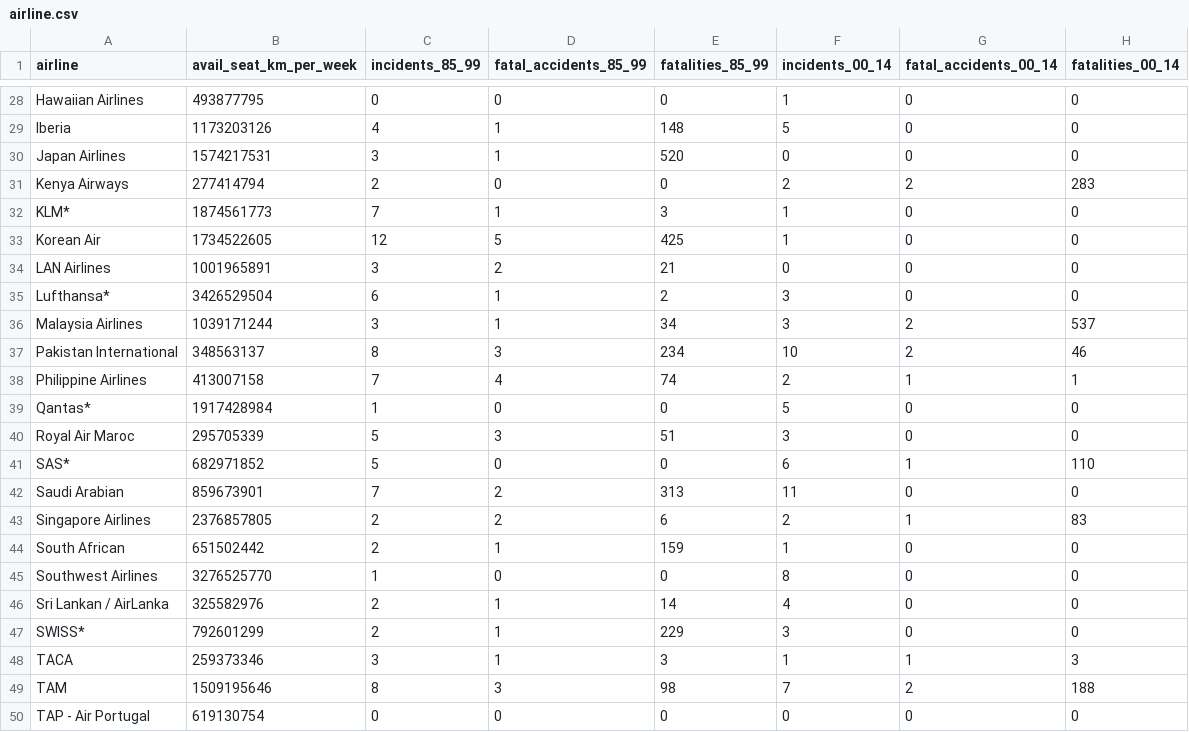
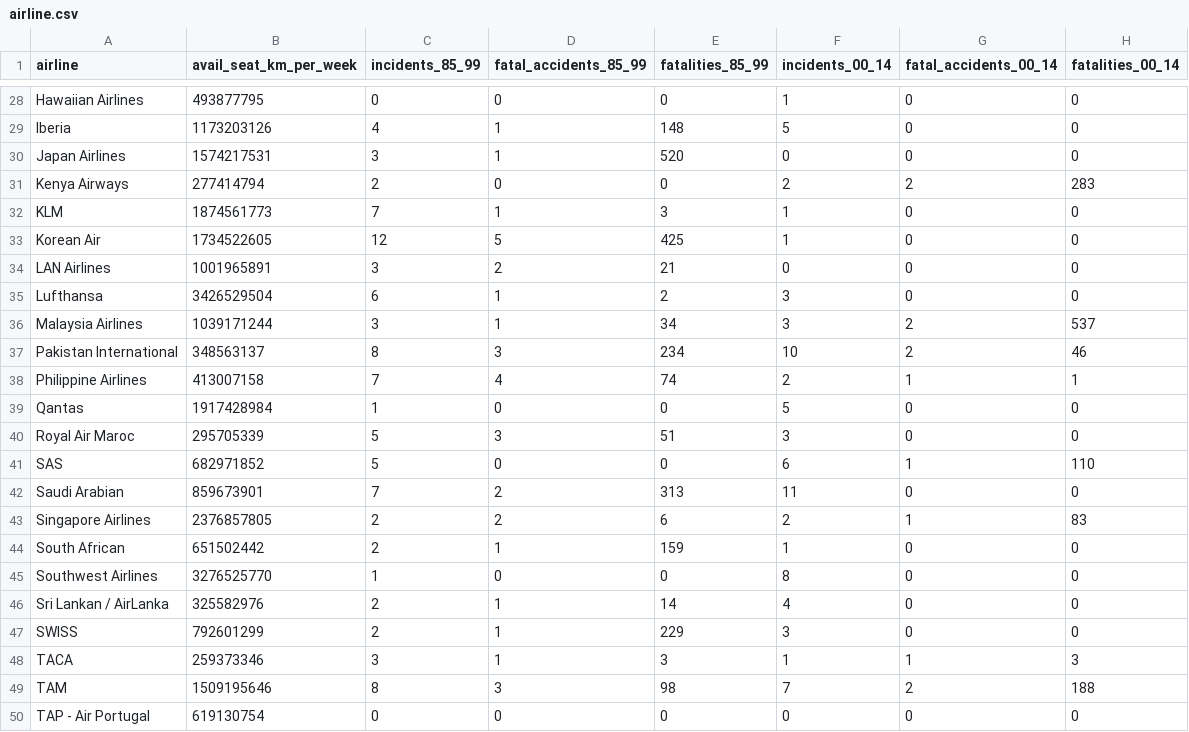
Before and after one commit to tran6854/webdev-dynamic, a CSV file: airline.csv, drawn as a sheet; only a part is shown, gaps mark what is left out; the diff covers the shown part only.

```diff
--- a/airline.csv
+++ b/airline.csv
@@ -31,6 +31,6 @@ Japan Airlines,1574217531,3,1,520,0,0,0
 Kenya Airways,277414794,2,0,0,2,2,283
-KLM*,1874561773,7,1,3,1,0,0
+KLM,1874561773,7,1,3,1,0,0
 Korean Air,1734522605,12,5,425,1,0,0
 LAN Airlines,1001965891,3,2,21,0,0,0
-Lufthansa*,3426529504,6,1,2,3,0,0
+Lufthansa,3426529504,6,1,2,3,0,0
 Malaysia Airlines,1039171244,3,1,34,3,2,537
@@ -38,5 +38,5 @@ Pakistan International,348563137,8,3,234,10,2,46
 Philippine Airlines,413007158,7,4,74,2,1,1
-Qantas*,1917428984,1,0,0,5,0,0
+Qantas,1917428984,1,0,0,5,0,0
 Royal Air Maroc,295705339,5,3,51,3,0,0
-SAS*,682971852,5,0,0,6,1,110
+SAS,682971852,5,0,0,6,1,110
 Saudi Arabian,859673901,7,2,313,11,0,0
@@ -46,3 +46,3 @@ Southwest Airlines,3276525770,1,0,0,8,0,0
 Sri Lankan / AirLanka,325582976,2,1,14,4,0,0
-SWISS*,792601299,2,1,229,3,0,0
+SWISS,792601299,2,1,229,3,0,0
 TACA,259373346,3,1,3,1,1,3
```
Also changed, not shown: 11 edited cells elsewhere in this file, 5 other files.
